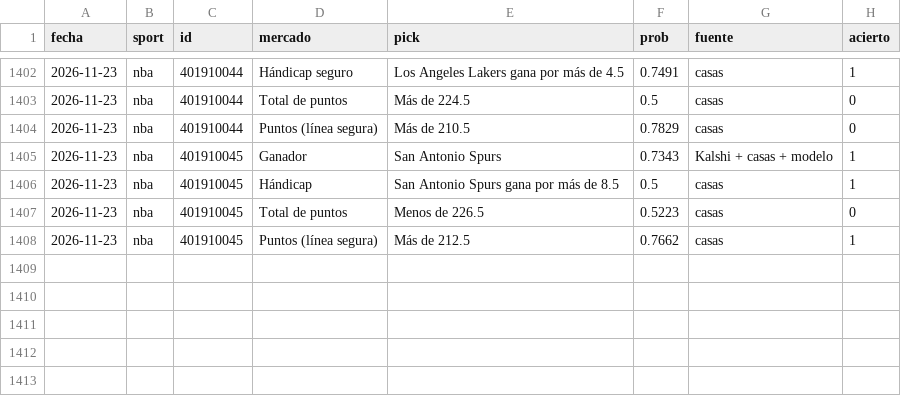
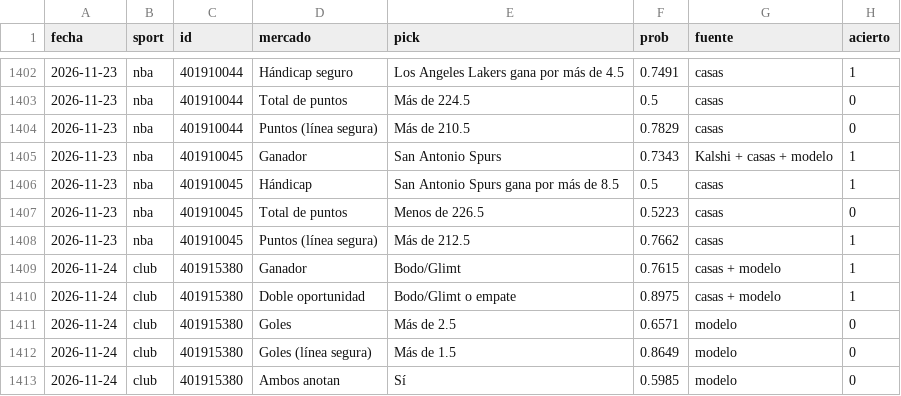
Before and after one commit to gabrielreyesu/mocha-picks, a CSV file: predictions/picks_resultados.csv, drawn as a sheet; only a part is shown, gaps mark what is left out; the diff names each change by its address in the sheet, - before the commit and + after, or states it on an @@ line.

```diff
--- a/predictions/picks_resultados.csv
+++ b/predictions/picks_resultados.csv
+row 1409: 2026-11-24 | club | 401915380 | Ganador | Bodo/Glimt | 0.7615 | casas + modelo | 1
+row 1410: 2026-11-24 | club | 401915380 | Doble oportunidad | Bodo/Glimt o empate | 0.8975 | casas + modelo | 1
+row 1411: 2026-11-24 | club | 401915380 | Goles | Más de 2.5 | 0.6571 | modelo | 0
+row 1412: 2026-11-24 | club | 401915380 | Goles (línea segura) | Más de 1.5 | 0.8649 | modelo | 0
+row 1413: 2026-11-24 | club | 401915380 | Ambos anotan | Sí | 0.5985 | modelo | 0
```
Also changed, not shown: 3 other files.
